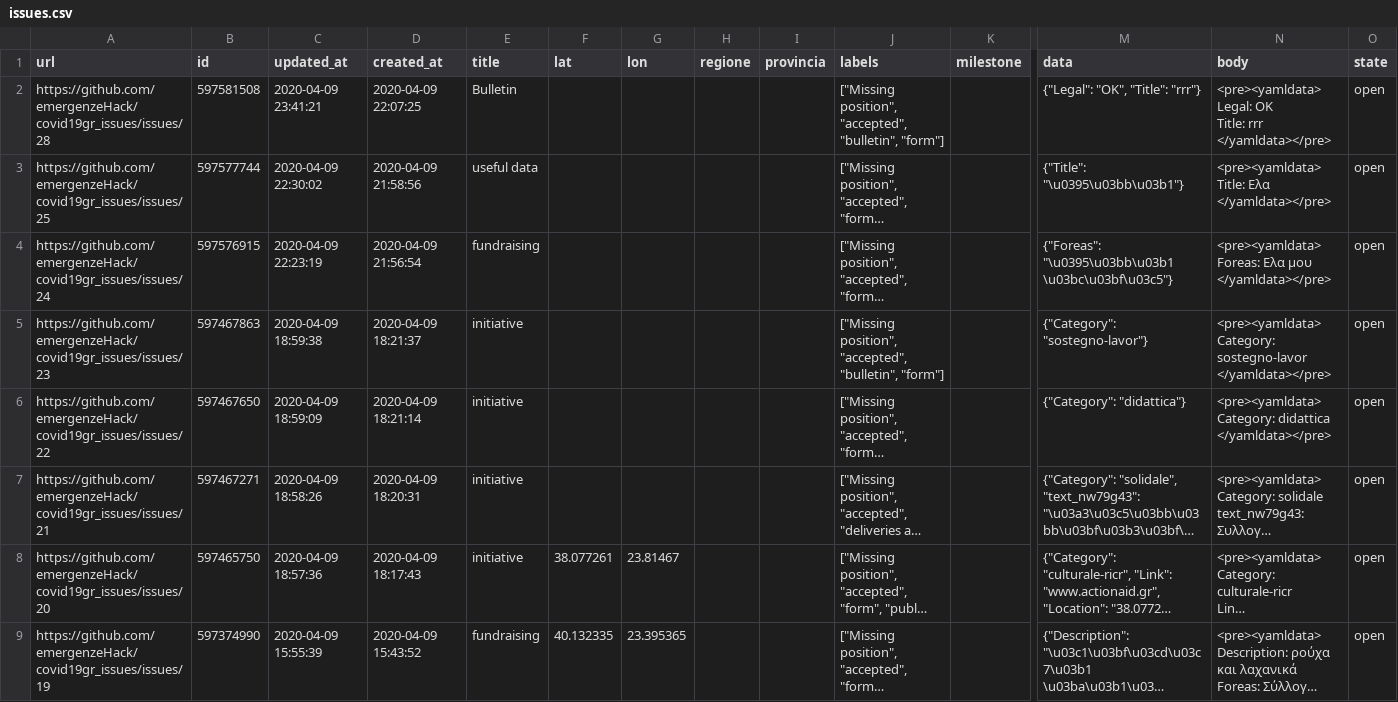
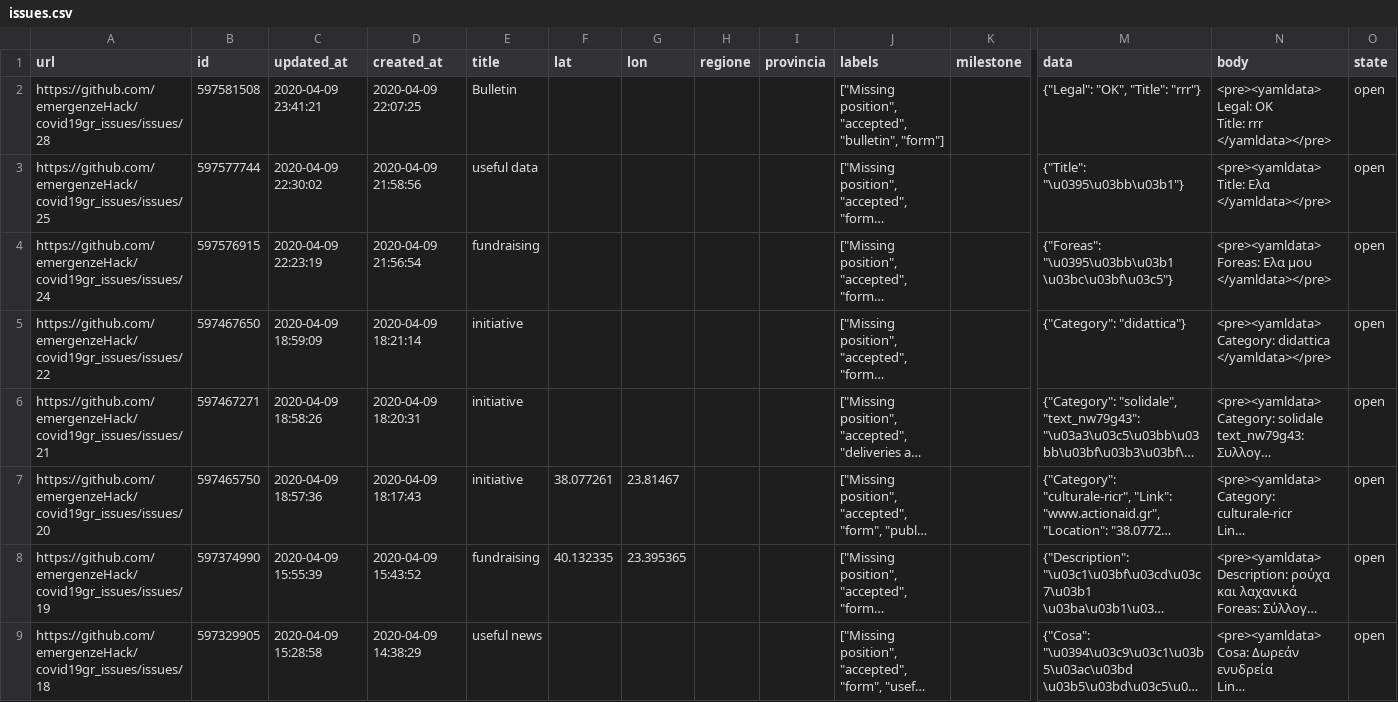
Before and after one commit to emergenzeHack/covid19gr_data, a CSV file: issues.csv, drawn as a sheet; only a part is shown, gaps mark what is left out; the shorter side is filled out with more unchanged rows; long unchanged cells end in …; rows hold the shown columns only; ↵ is a line break in a cell; the diff names each change by its address in the sheet, - before the commit and + after, or states it on an @@ line.

```diff
--- a/issues.csv
+++ b/issues.csv
-row 5: https://github.com/emergenzeHack/covid19gr_issues/issues/23 | 597467863 | 2020-04-09 18:59:38 | 2020-04-09 18:21:37 | initiative |  |  |  |  | ["Missing position", "accepted", "bulletin", "form"] |  | {"Category": "sostegno-lavor"} | <pre><yamldata> ↵ Category: sostegno-lavor ↵ </yamldata></pre> | open
```
Also changed, not shown: 2 other files.
